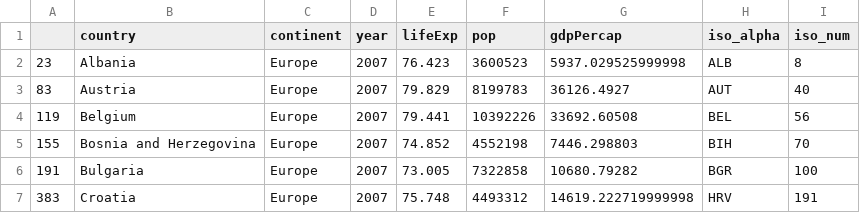
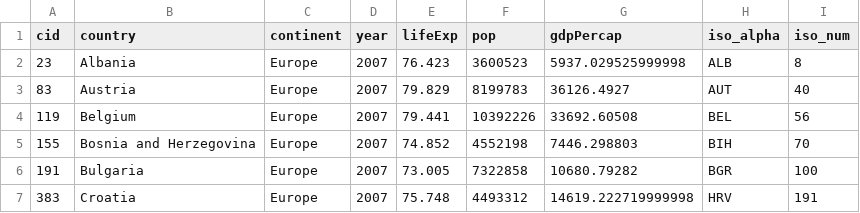
Before and after one commit to prashantkumar0507/plotly_dash, a CSV file: data/country_data.csv, drawn as a sheet; only a part is shown.

Commit message:
data_table_add_rows

```diff
--- a/data/country_data.csv
+++ b/data/country_data.csv
@@ -1,2 +1,2 @@
-,country,continent,year,lifeExp,pop,gdpPercap,iso_alpha,iso_num
+cid,country,continent,year,lifeExp,pop,gdpPercap,iso_alpha,iso_num
 23,Albania,Europe,2007,76.423,3600523,5937.029525999998,ALB,8
```
Also changed, not shown: 2 other files.
